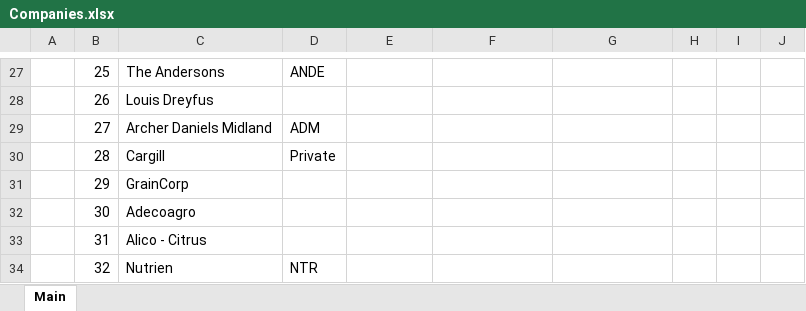
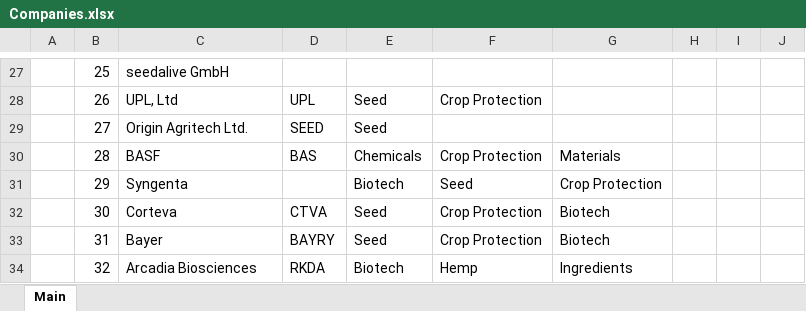
Before and after one commit to cchristner/models, an Excel workbook: Companies.xlsx, sheet Main, drawn as a sheet; only a part is shown, gaps mark what is left out; values as stored, in another font and other column widths than the file's, no cell formats; the diff covers the shown part only; the diff names each change by its address in the sheet, - before the commit and + after, or states it on an @@ line.

```diff
--- a/Companies.xlsx (sheet Main)
+++ b/Companies.xlsx (sheet Main)
-C27: The Andersons
+C27: seedalive GmbH
-D27: ANDE
+D27: (empty)
-C28: Louis Dreyfus
+C28: UPL, Ltd
-D28: (empty)
+D28: UPL
-E28:E29: (empty)
+E28:E29: Seed
-F28: (empty)
+F28: Crop Protection
-C29: Archer Daniels Midland
+C29: Origin Agritech Ltd.
-D29: ADM
+D29: SEED
-C30: Cargill
+C30: BASF
-D30: Private
+D30: BAS
-E30: (empty)
+E30: Chemicals
-F30: (empty)
+F30: Crop Protection
-G30: (empty)
+G30: Materials
-C31: GrainCorp
+C31: Syngenta
-E31: (empty)
+E31: Biotech
-F31: (empty)
+F31: Seed
-G31: (empty)
+G31: Crop Protection
-C32: Adecoagro
+C32: Corteva
-D32: (empty)
+D32: CTVA
-E32:E33: (empty)
+E32:E33: Seed
-F32:F33: (empty)
+F32:F33: Crop Protection
-G32:G33: (empty)
+G32:G33: Biotech
-C33: Alico - Citrus
+C33: Bayer
-D33: (empty)
+D33: BAYRY
-C34: Nutrien
+C34: Arcadia Biosciences
-D34: NTR
+D34: RKDA
-E34: (empty)
+E34: Biotech
-F34: (empty)
+F34: Hemp
-G34: (empty)
+G34: Ingredients
```
Also changed, not shown: 13 added rows, 1 removed row and 266 edited cells elsewhere in this sheet, cell formats, formulas that keep their value.
